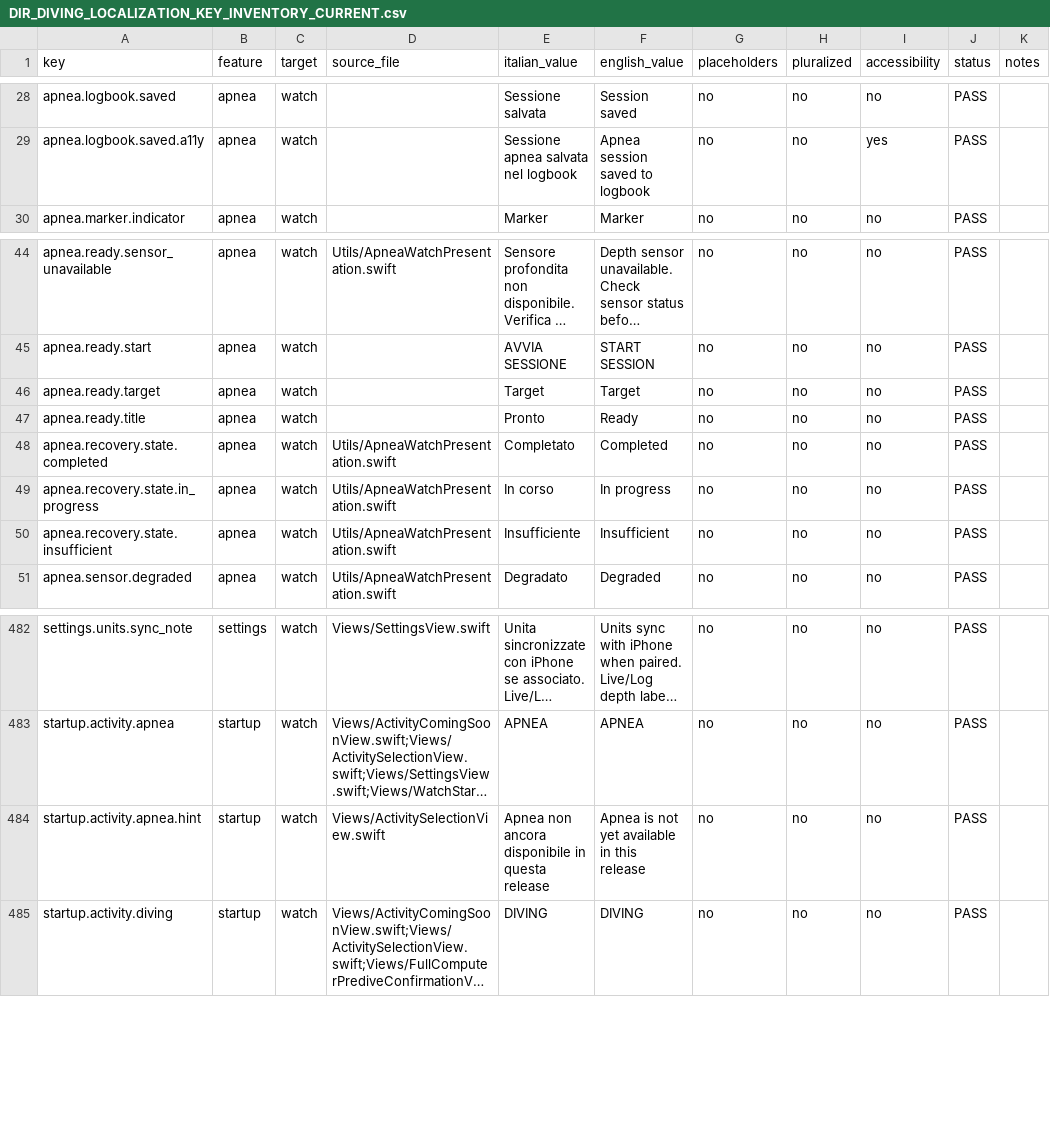
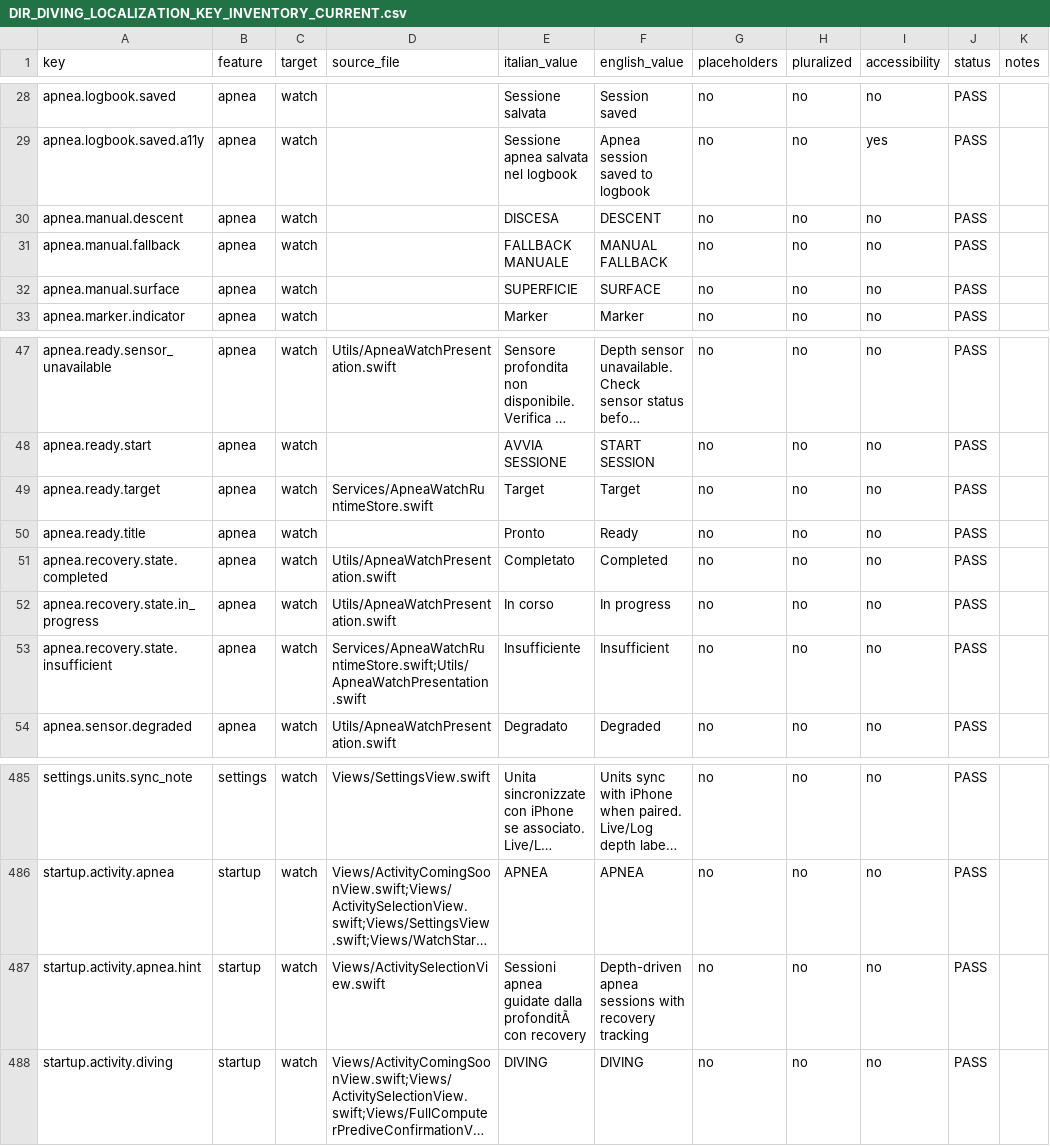
Before and after one commit to egopfe/DirDiving-App, a CSV file: Docs/DIR_DIVING_LOCALIZATION_KEY_INVENTORY_CURRENT.csv, drawn as a sheet; only a part is shown, gaps mark what is left out; long unchanged cells end in …; addresses are those after the commit; the diff names each change by its address in the sheet, - before the commit and + after, or states it on an @@ line.

```diff
--- a/Docs/DIR_DIVING_LOCALIZATION_KEY_INVENTORY_CURRENT.csv
+++ b/Docs/DIR_DIVING_LOCALIZATION_KEY_INVENTORY_CURRENT.csv
+row 30: apnea.manual.descent | apnea | watch |  | DISCESA | DESCENT | no | no | no | PASS
+row 31: apnea.manual.fallback | apnea | watch |  | FALLBACK MANUALE | MANUAL FALLBACK | no | no | no | PASS
+row 32: apnea.manual.surface | apnea | watch |  | SUPERFICIE | SURFACE | no | no | no | PASS
-D49 (source_file): (empty)
+D49 (source_file): Services/ApneaWatchRuntimeStore.swift
-D53 (source_file): Utils/ApneaWatchPresentation.swift
+D53 (source_file): Services/ApneaWatchRuntimeStore.swift;Utils/ApneaWatchPresentation.swift
-E487 (italian_value): Apnea non ancora disponibile in questa release
+E487 (italian_value): Sessioni apnea guidate dalla profonditÃ con recovery
-F487 (english_value): Apnea is not yet available in this release
+F487 (english_value): Depth-driven apnea sessions with recovery tracking
```
Also changed, not shown: 33 other files.
